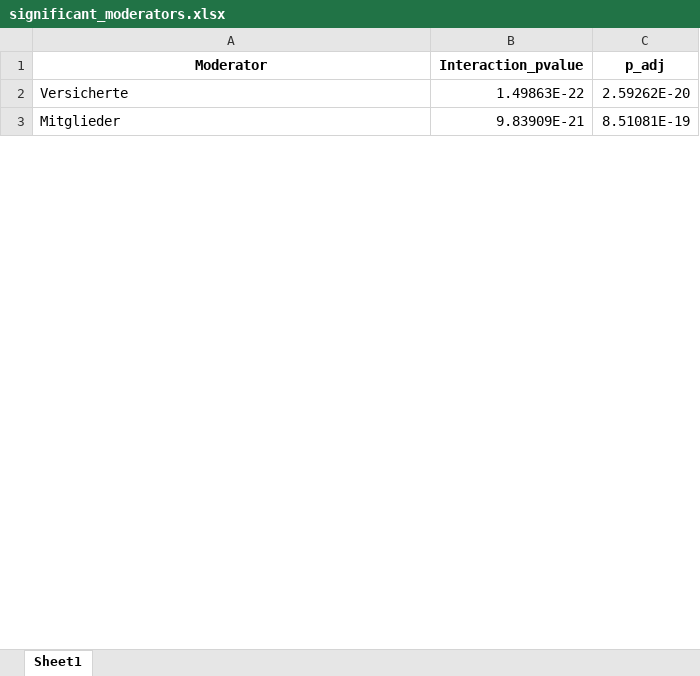
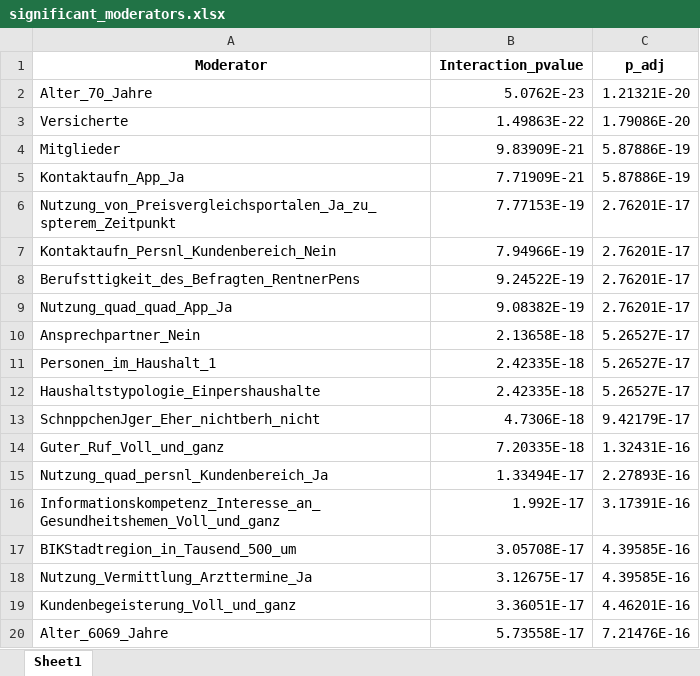
Before and after one commit to Olive305/Data-Science-Group-4, an Excel workbook: data/significant_moderators.xlsx, sheet Sheet1, drawn as a sheet; only a part is shown; values as stored, in another font and other column widths than the file's, no borders; addresses are those after the commit; the diff covers the shown part only; the diff names each change by its address in the sheet, - before the commit and + after, or states it on an @@ line.

```diff
--- a/data/significant_moderators.xlsx (sheet Sheet1)
+++ b/data/significant_moderators.xlsx (sheet Sheet1)
+row 2: Alter_70_Jahre | 5.0762E-23 | 1.21321E-20
-C3 (p_adj): 2.59262E-20
+C3 (p_adj): 1.79086E-20
-C4 (p_adj): 8.51081E-19
+C4 (p_adj): 5.87886E-19
+row 5: Kontaktaufn_App_Ja | 7.71909E-21 | 5.87886E-19
+row 6: Nutzung_von_Preisvergleichsportalen_Ja_zu_spterem_Zeitpunkt | 7.77153E-19 | 2.76201E-17
+row 7: Kontaktaufn_Persnl_Kundenbereich_Nein | 7.94966E-19 | 2.76201E-17
+row 8: Berufsttigkeit_des_Befragten_RentnerPens | 9.24522E-19 | 2.76201E-17
+row 9: Nutzung_quad_quad_App_Ja | 9.08382E-19 | 2.76201E-17
+row 10: Ansprechpartner_Nein | 2.13658E-18 | 5.26527E-17
+row 11: Personen_im_Haushalt_1 | 2.42335E-18 | 5.26527E-17
+row 12: Haushaltstypologie_Einpershaushalte | 2.42335E-18 | 5.26527E-17
+row 13: SchnppchenJger_Eher_nichtberh_nicht | 4.7306E-18 | 9.42179E-17
+row 14: Guter_Ruf_Voll_und_ganz | 7.20335E-18 | 1.32431E-16
+row 15: Nutzung_quad_persnl_Kundenbereich_Ja | 1.33494E-17 | 2.27893E-16
+row 16: Informationskompetenz_Interesse_an_Gesundheitshemen_Voll_und_ganz | 1.992E-17 | 3.17391E-16
+row 17: BIKStadtregion_in_Tausend_500_um | 3.05708E-17 | 4.39585E-16
+row 18: Nutzung_Vermittlung_Arzttermine_Ja | 3.12675E-17 | 4.39585E-16
+row 19: Kundenbegeisterung_Voll_und_ganz | 3.36051E-17 | 4.46201E-16
+row 20: Alter_6069_Jahre | 5.73558E-17 | 7.21476E-16
```
Also changed, not shown: 187 added rows, 3 removed rows and 2 edited cells elsewhere in this sheet, 5 other files.
